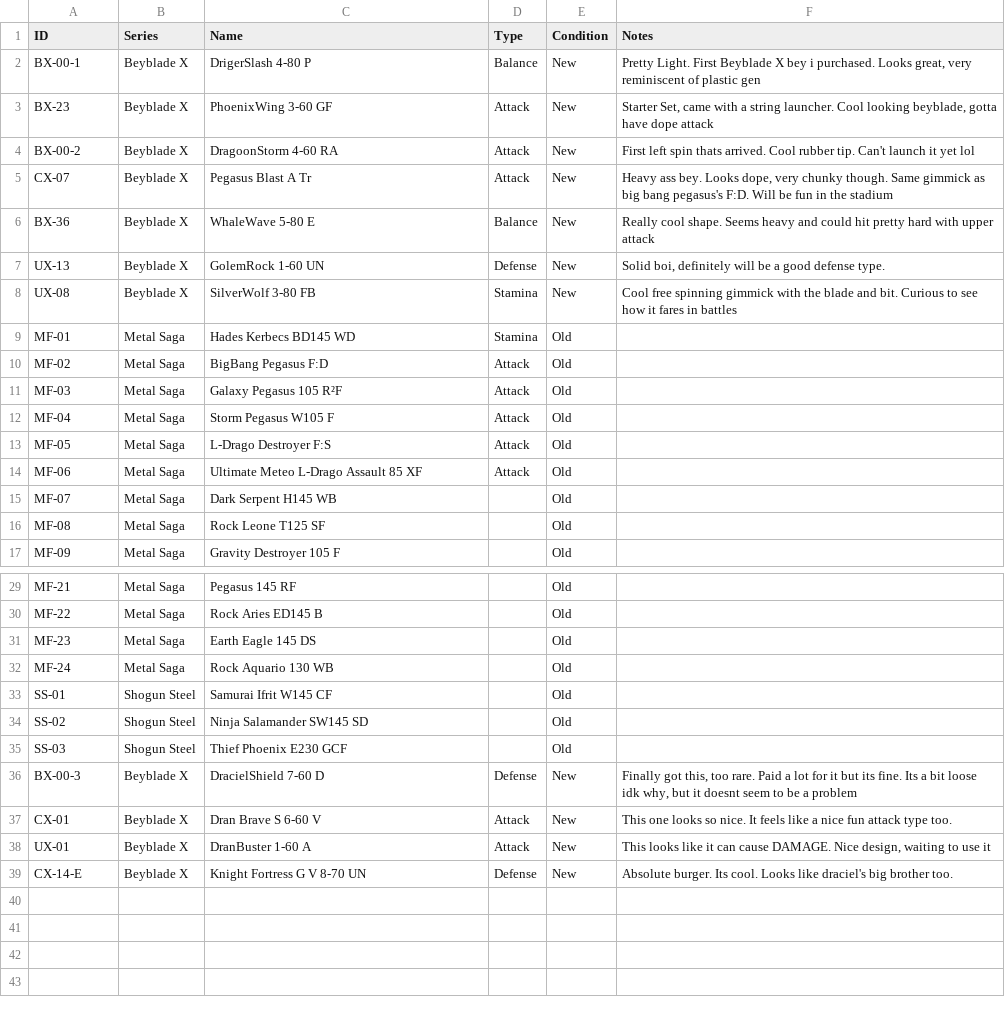
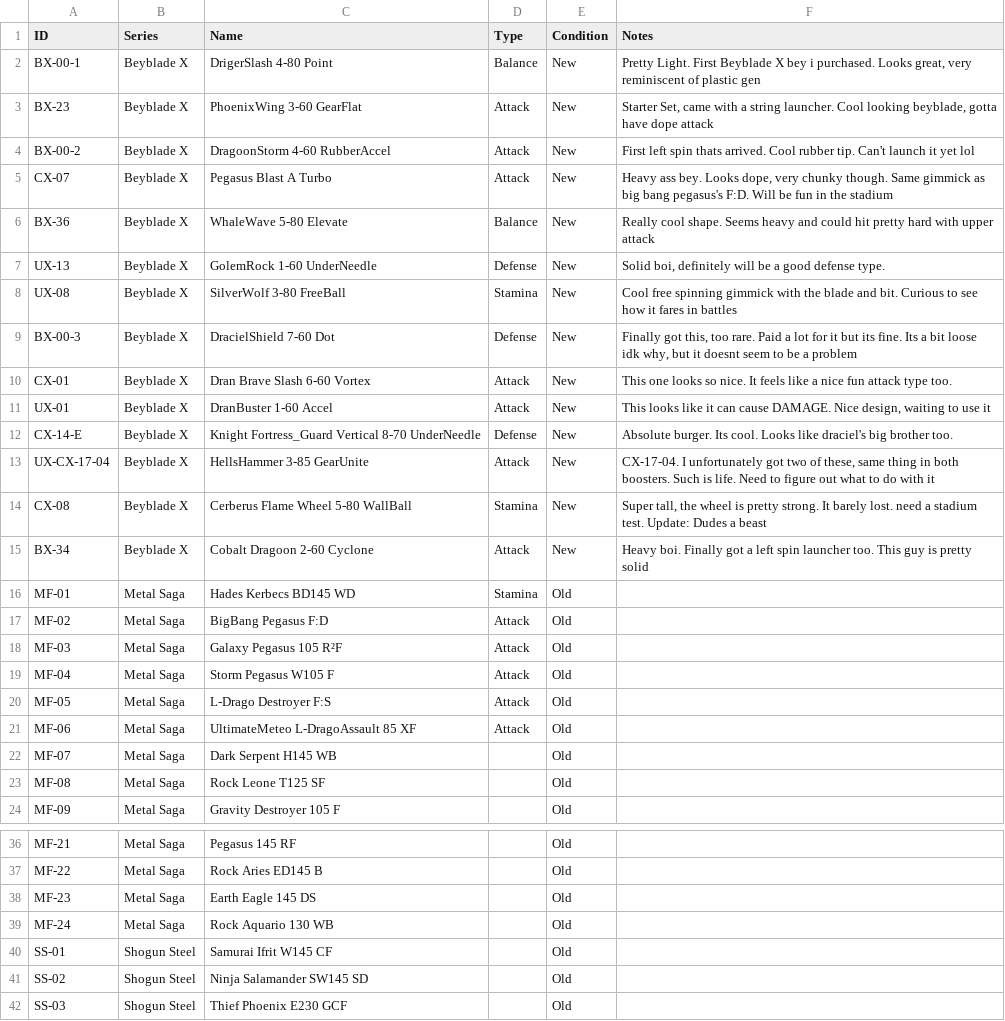
Before and after one commit to PrithviK21/beyblade-menu, a CSV file: public/beyblade.csv, drawn as a sheet; only a part is shown, gaps mark what is left out.

```diff
--- a/public/beyblade.csv
+++ b/public/beyblade.csv
@@ -1,9 +1,16 @@
 ID,Series,Name,Type,Condition,Notes
-BX-00-1,Beyblade X,DrigerSlash 4-80 P,Balance,New,"Pretty Light. First Beyblade X bey i purchased. Looks great, very reminiscent of plastic gen"
-BX-23,Beyblade X,PhoenixWing 3-60 GF,Attack,New,"Starter Set, came with a string launcher. Cool looking beyblade, gotta have dope attack"
-BX-00-2,Beyblade X,DragoonStorm 4-60 RA,Attack,New,First left spin thats arrived. Cool rubber tip. Can't launch it yet lol
-CX-07,Beyblade X,Pegasus Blast A Tr,Attack,New,"Heavy ass bey. Looks dope, very chunky though. Same gimmick as big bang pegasus's F:D. Will be fun in the stadium"
-BX-36,Beyblade X,WhaleWave 5-80 E,Balance,New,Really cool shape. Seems heavy and could hit pretty hard with upper attack
-UX-13,Beyblade X,GolemRock 1-60 UN,Defense,New,"Solid boi, definitely will be a good defense type."
-UX-08,Beyblade X,SilverWolf 3-80 FB,Stamina,New,Cool free spinning gimmick with the blade and bit. Curious to see how it fares in battles
+BX-00-1,Beyblade X,DrigerSlash 4-80 Point,Balance,New,"Pretty Light. First Beyblade X bey i purchased. Looks great, very reminiscent of plastic gen"
+BX-23,Beyblade X,PhoenixWing 3-60 GearFlat,Attack,New,"Starter Set, came with a string launcher. Cool looking beyblade, gotta have dope attack"
+BX-00-2,Beyblade X,DragoonStorm 4-60 RubberAccel,Attack,New,First left spin thats arrived. Cool rubber tip. Can't launch it yet lol
+CX-07,Beyblade X,Pegasus Blast A Turbo,Attack,New,"Heavy ass bey. Looks dope, very chunky though. Same gimmick as big bang pegasus's F:D. Will be fun in the stadium"
+BX-36,Beyblade X,WhaleWave 5-80 Elevate,Balance,New,Really cool shape. Seems heavy and could hit pretty hard with upper attack
+UX-13,Beyblade X,GolemRock 1-60 UnderNeedle,Defense,New,"Solid boi, definitely will be a good defense type."
+UX-08,Beyblade X,SilverWolf 3-80 FreeBall,Stamina,New,Cool free spinning gimmick with the blade and bit. Curious to see how it fares in battles
+BX-00-3,Beyblade X,DracielShield 7-60 Dot,Defense,New,"Finally got this, too rare. Paid a lot for it but its fine. Its a bit loose idk why, but it doesnt seem to be a problem"
+CX-01,Beyblade X,Dran Brave Slash 6-60 Vortex,Attack,New,This one looks so nice. It feels like a nice fun attack type too.
+UX-01,Beyblade X,DranBuster 1-60 Accel,Attack,New,"This looks like it can cause DAMAGE. Nice design, waiting to use it"
+CX-14-E,Beyblade X,Knight Fortress_Guard Vertical 8-70 UnderNeedle,Defense,New,Absolute burger. Its cool. Looks like draciel's big brother too.
+UX-CX-17-04,Beyblade X,HellsHammer 3-85 GearUnite,Attack,New,"CX-17-04. I unfortunately got two of these, same thing in both boosters. Such is life. Need to figure out what to do with it"
+CX-08,Beyblade X,Cerberus Flame Wheel 5-80 WallBall,Stamina,New,"Super tall, the wheel is pretty strong. It barely lost. need a stadium test. Update: Dudes a beast"
+BX-34,Beyblade X,Cobalt Dragoon 2-60 Cyclone,Attack,New,Heavy boi. Finally got a left spin launcher too. This guy is pretty solid
 MF-01,Metal Saga,Hades Kerbecs BD145 WD,Stamina,Old,
@@ -13,3 +20,3 @@ MF-04,Metal Saga,Storm Pegasus W105 F,Attack,Old,
 MF-05,Metal Saga,L-Drago Destroyer F:S,Attack,Old,
-MF-06,Metal Saga,Ultimate Meteo L-Drago Assault 85 XF,Attack,Old,
+MF-06,Metal Saga,UltimateMeteo L-DragoAssault 85 XF,Attack,Old,
 MF-07,Metal Saga,Dark Serpent H145 WB,,Old,
@@ -35,5 +42 @@ SS-02,Shogun Steel,Ninja Salamander SW145 SD,,Old,
 SS-03,Shogun Steel,Thief Phoenix E230 GCF,,Old,
-BX-00-3,Beyblade X,DracielShield 7-60 D,Defense,New,"Finally got this, too rare. Paid a lot for it but its fine. Its a bit loose idk why, but it doesnt seem to be a problem"
-CX-01,Beyblade X,Dran Brave S 6-60 V,Attack,New,This one looks so nice. It feels like a nice fun attack type too.
-UX-01,Beyblade X,DranBuster 1-60 A,Attack,New,"This looks like it can cause DAMAGE. Nice design, waiting to use it"
-CX-14-E,Beyblade X,Knight Fortress G V 8-70 UN,Defense,New,Absolute burger. Its cool. Looks like draciel's big brother too.
```
Also changed, not shown: 21 other files.
